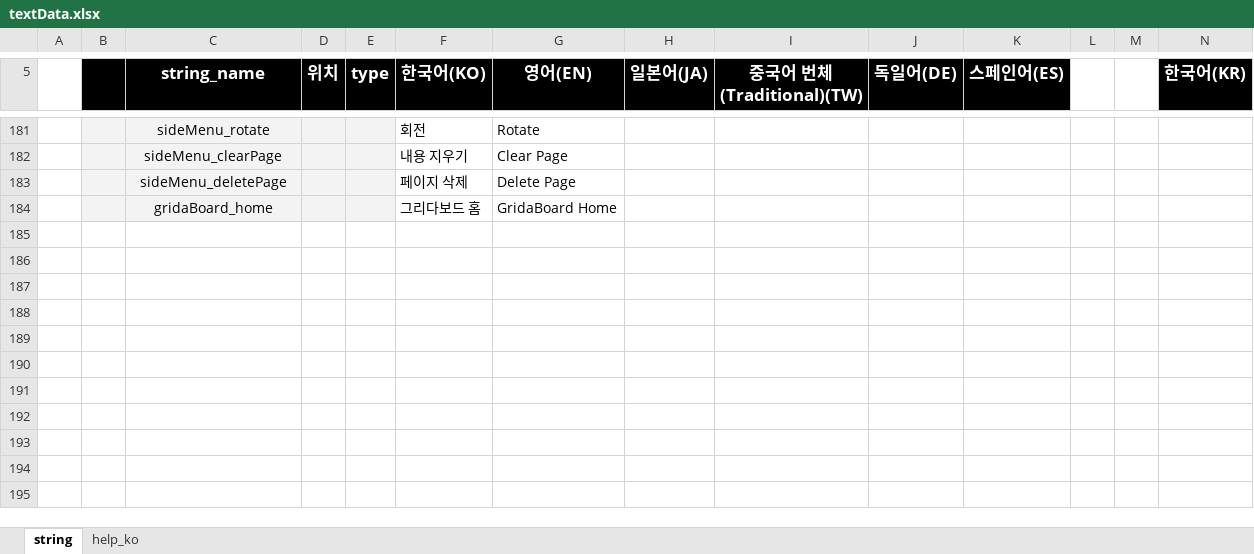
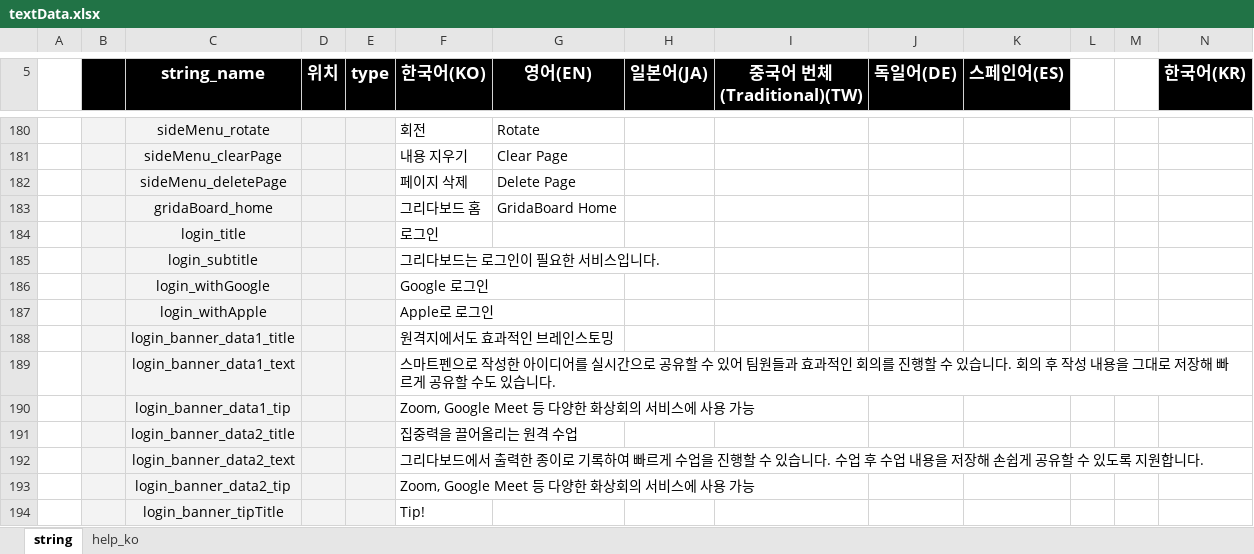
Before and after one commit to ImNoahDev/GridaBoard2, an Excel workbook: src/GridaBoard/language/textData.xlsx, sheet string, drawn as a sheet; only a part is shown, gaps mark what is left out; values as stored, in another font and other column widths than the file's, no borders; charts and pictures not drawn; rows hold the shown columns only; the diff covers the shown part only; the diff names each change by its address in the sheet, - before the commit and + after, or states it on an @@ line.

```diff
--- a/src/GridaBoard/language/textData.xlsx (sheet string)
+++ b/src/GridaBoard/language/textData.xlsx (sheet string)
+row 184:  |  | login_title |  |  | 로그인
+row 185:  |  | login_subtitle |  |  | 그리다보드는 로그인이 필요한 서비스입니다.
+row 186:  |  | login_withGoogle |  |  | Google 로그인
+row 187:  |  | login_withApple |  |  | Apple로 로그인
+row 188:  |  | login_banner_data1_title |  |  | 원격지에서도 효과적인 브레인스토밍
+row 189:  |  | login_banner_data1_text |  |  | 스마트펜으로 작성한 아이디어를 실시간으로 공유할 수 있어 팀원들과 효과적인 회의를 진행할 수 있습니다. 회의 후 작성 내용을 그대로 저장해 빠르게 공유할 수도 있습니다.
+row 190:  |  | login_banner_data1_tip |  |  | Zoom, Google Meet 등 다양한 화상회의 서비스에 사용 가능
+row 191:  |  | login_banner_data2_title |  |  | 집중력을 끌어올리는 원격 수업
+row 192:  |  | login_banner_data2_text |  |  | 그리다보드에서 출력한 종이로 기록하여 빠르게 수업을 진행할 수 있습니다. 수업 후 수업 내용을 저장해 손쉽게 공유할 수 있도록 지원합니다.
+row 193:  |  | login_banner_data2_tip |  |  | Zoom, Google Meet 등 다양한 화상회의 서비스에 사용 가능
+row 194:  |  | login_banner_tipTitle |  |  | Tip!
```
Also changed, not shown: 10 added rows, 1 removed row and 6 edited cells elsewhere in this sheet, charts or pictures, 5 other files.
